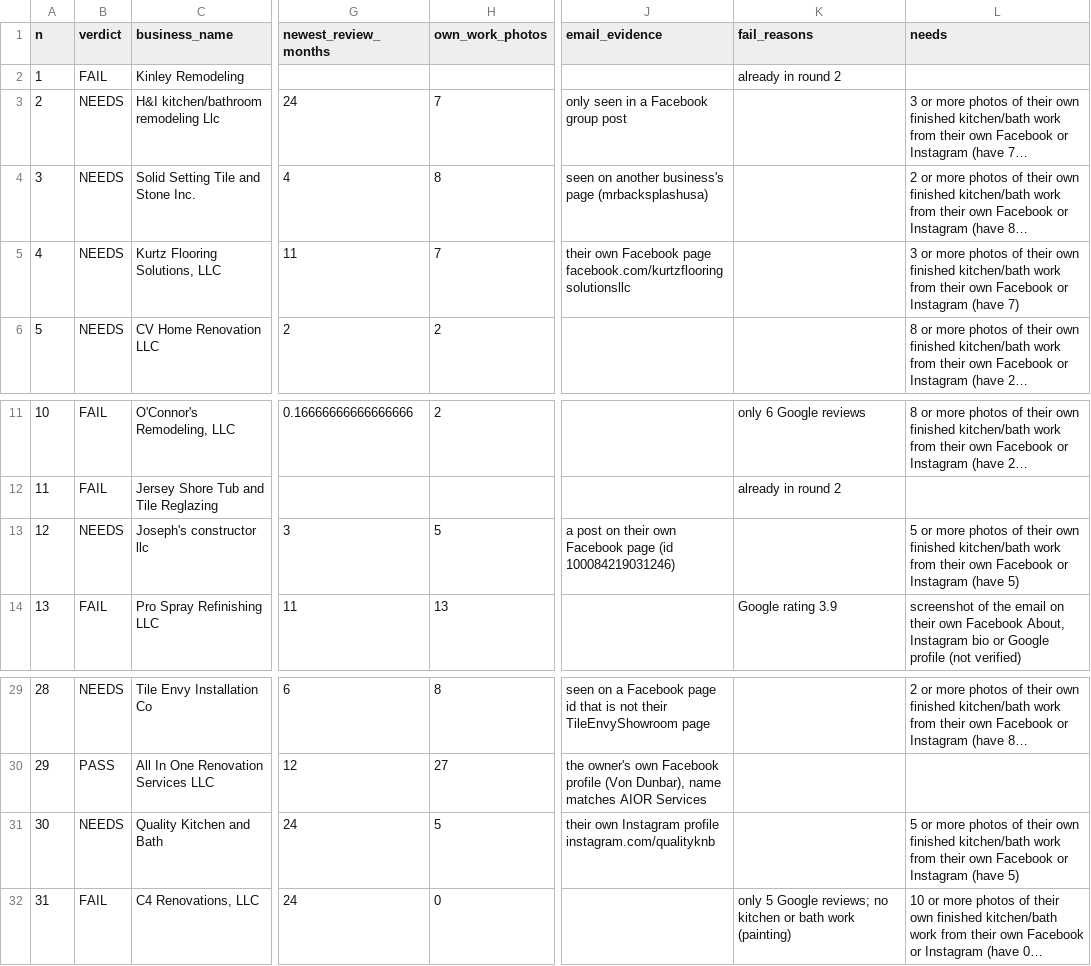
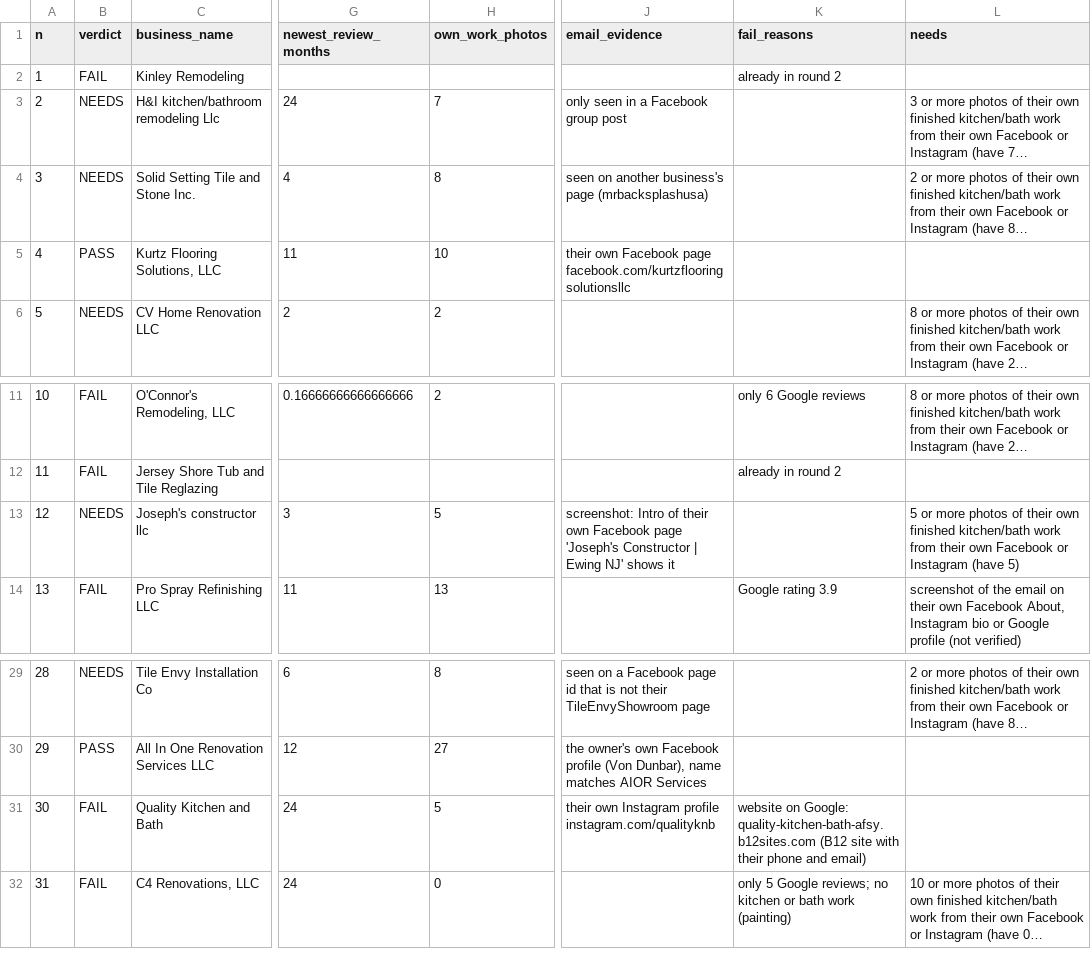
Before and after one commit to thecreativezohaib/100homeimprovementsearch, a CSV file: output/round3/R3_STRICT.csv, drawn as a sheet; only a part is shown, gaps mark what is left out; long unchanged cells end in …; the diff names each change by its address in the sheet, - before the commit and + after, or states it on an @@ line.

```diff
--- a/output/round3/R3_STRICT.csv
+++ b/output/round3/R3_STRICT.csv
-B5 (verdict): NEEDS
+B5 (verdict): PASS
-H5 (own_work_photos): 7
+H5 (own_work_photos): 10
-L5 (needs): 3 or more photos of their own finished kitchen/bath work from their own Facebook or Instagram (have 7)
+L5 (needs): (empty)
-J13 (email_evidence): a post on their own Facebook page (id 100084219031246)
+J13 (email_evidence): screenshot: Intro of their own Facebook page 'Joseph's Constructor | Ewing NJ' shows it
-B31 (verdict): NEEDS
+B31 (verdict): FAIL
-K31 (fail_reasons): (empty)
+K31 (fail_reasons): website on Google: quality-kitchen-bath-afsy.b12sites.com (B12 site with their phone and email)
-L31 (needs): 5 or more photos of their own finished kitchen/bath work from their own Facebook or Instagram (have 5)
+L31 (needs): (empty)
```
Also changed, not shown: output/round3/R3_STRICT_NEEDS.csv, 2 other files.
